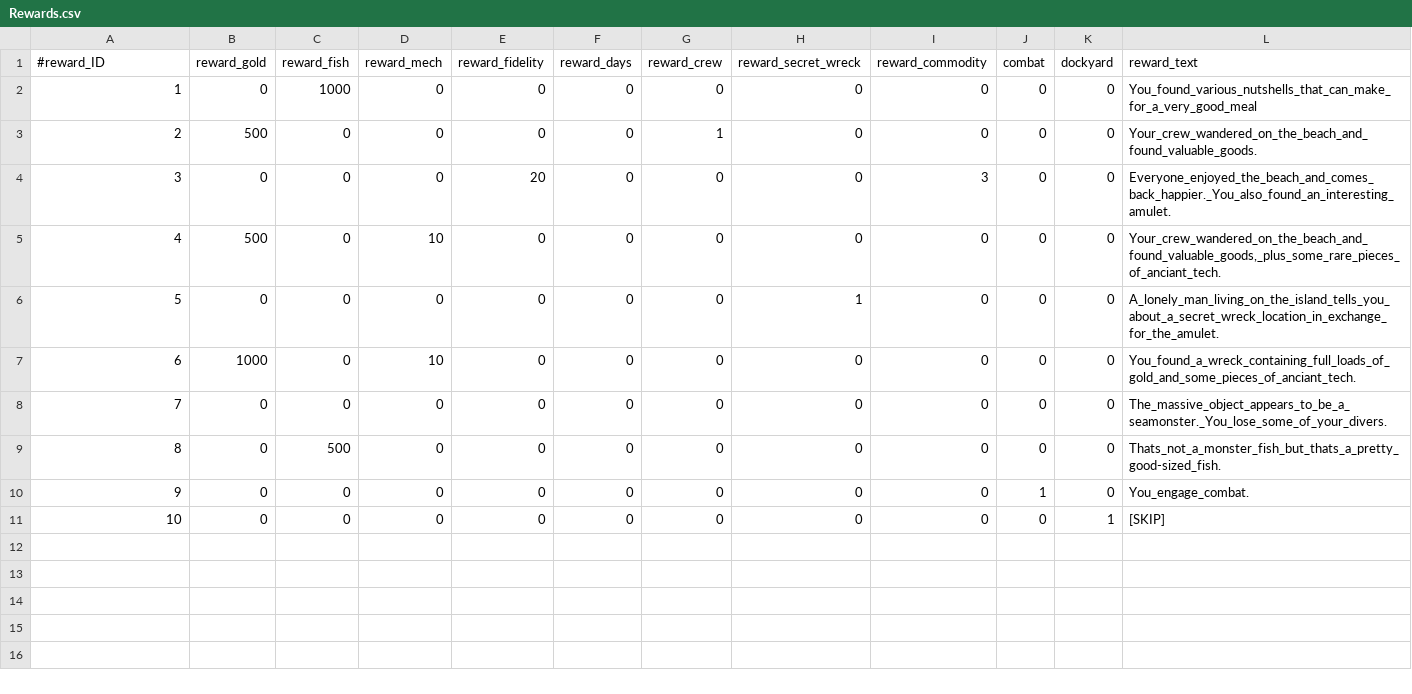
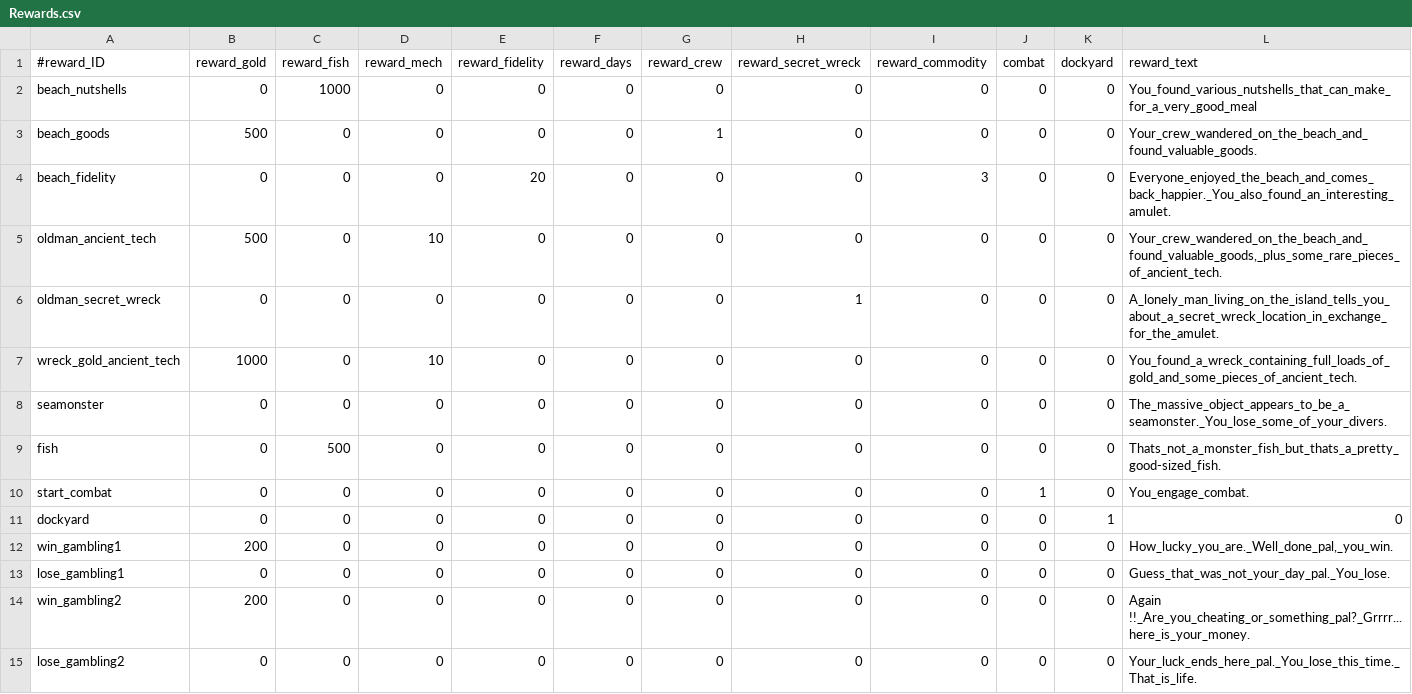
Before and after one commit to StarfighterDevTeam/StarFighter, a CSV file: Unstable/StarFighter/StarFighter/Assets/Scripts/Generated/Rewards.csv, drawn as a sheet; the diff names each change by its address in the sheet, - before the commit and + after, or states it on an @@ line.

```diff
--- a/Unstable/StarFighter/StarFighter/Assets/Scripts/Generated/Rewards.csv
+++ b/Unstable/StarFighter/StarFighter/Assets/Scripts/Generated/Rewards.csv
-A2 (#reward_ID): 1
+A2 (#reward_ID): beach_nutshells
-A3 (#reward_ID): 2
+A3 (#reward_ID): beach_goods
-A4 (#reward_ID): 3
+A4 (#reward_ID): beach_fidelity
-A5 (#reward_ID): 4
+A5 (#reward_ID): oldman_ancient_tech
-L5 (reward_text): Your_crew_wandered_on_the_beach_and_found_valuable_goods,_plus_some_rare_pieces_of_anciant_tech.
+L5 (reward_text): Your_crew_wandered_on_the_beach_and_found_valuable_goods,_plus_some_rare_pieces_of_ancient_tech.
-A6 (#reward_ID): 5
+A6 (#reward_ID): oldman_secret_wreck
-A7 (#reward_ID): 6
+A7 (#reward_ID): wreck_gold_ancient_tech
-L7 (reward_text): You_found_a_wreck_containing_full_loads_of_gold_and_some_pieces_of_anciant_tech.
+L7 (reward_text): You_found_a_wreck_containing_full_loads_of_gold_and_some_pieces_of_ancient_tech.
-A8 (#reward_ID): 7
+A8 (#reward_ID): seamonster
-A9 (#reward_ID): 8
+A9 (#reward_ID): fish
-A10 (#reward_ID): 9
+A10 (#reward_ID): start_combat
-A11 (#reward_ID): 10
+A11 (#reward_ID): dockyard
-L11 (reward_text): [SKIP]
+L11 (reward_text): 0
+row 12: win_gambling1 | 200 | 0 | 0 | 0 | 0 | 0 | 0 | 0 | 0 | 0 | How_lucky_you_are._Well_done_pal,_you_win.
+row 13: lose_gambling1 | 0 | 0 | 0 | 0 | 0 | 0 | 0 | 0 | 0 | 0 | Guess_that_was_not_your_day_pal._You_lose.
+row 14: win_gambling2 | 200 | 0 | 0 | 0 | 0 | 0 | 0 | 0 | 0 | 0 | Again !!_Are_you_cheating_or_something_pal?_Grrrr...here_is_your_money.
+row 15: lose_gambling2 | 0 | 0 | 0 | 0 | 0 | 0 | 0 | 0 | 0 | 0 | Your_luck_ends_here_pal._You_lose_this_time._That_is_life.
```
Also changed, not shown: Unstable/StarFighter/StarFighter/Assets/Scripts/Generated/Choices.csv, 11 other files.
